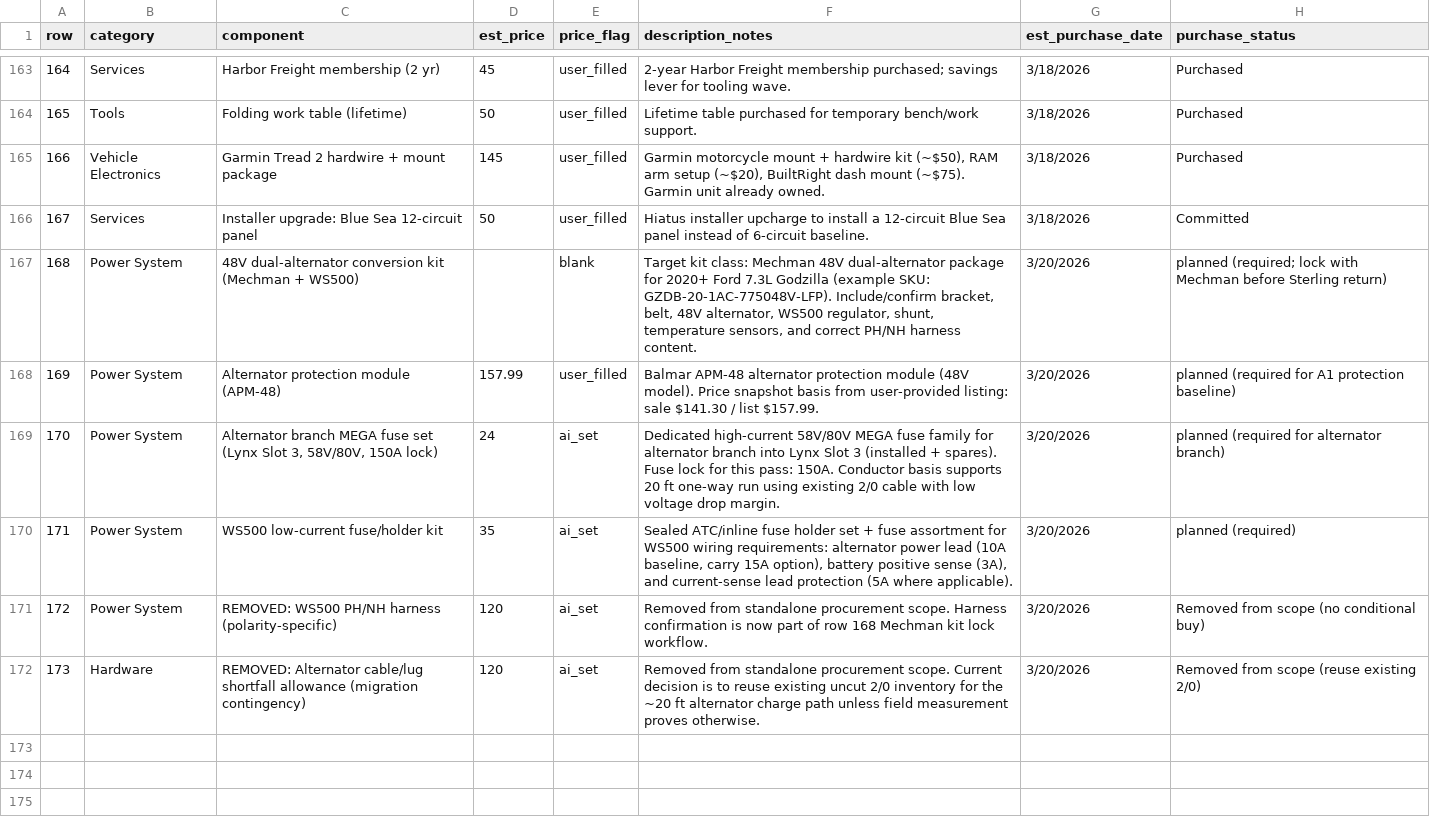
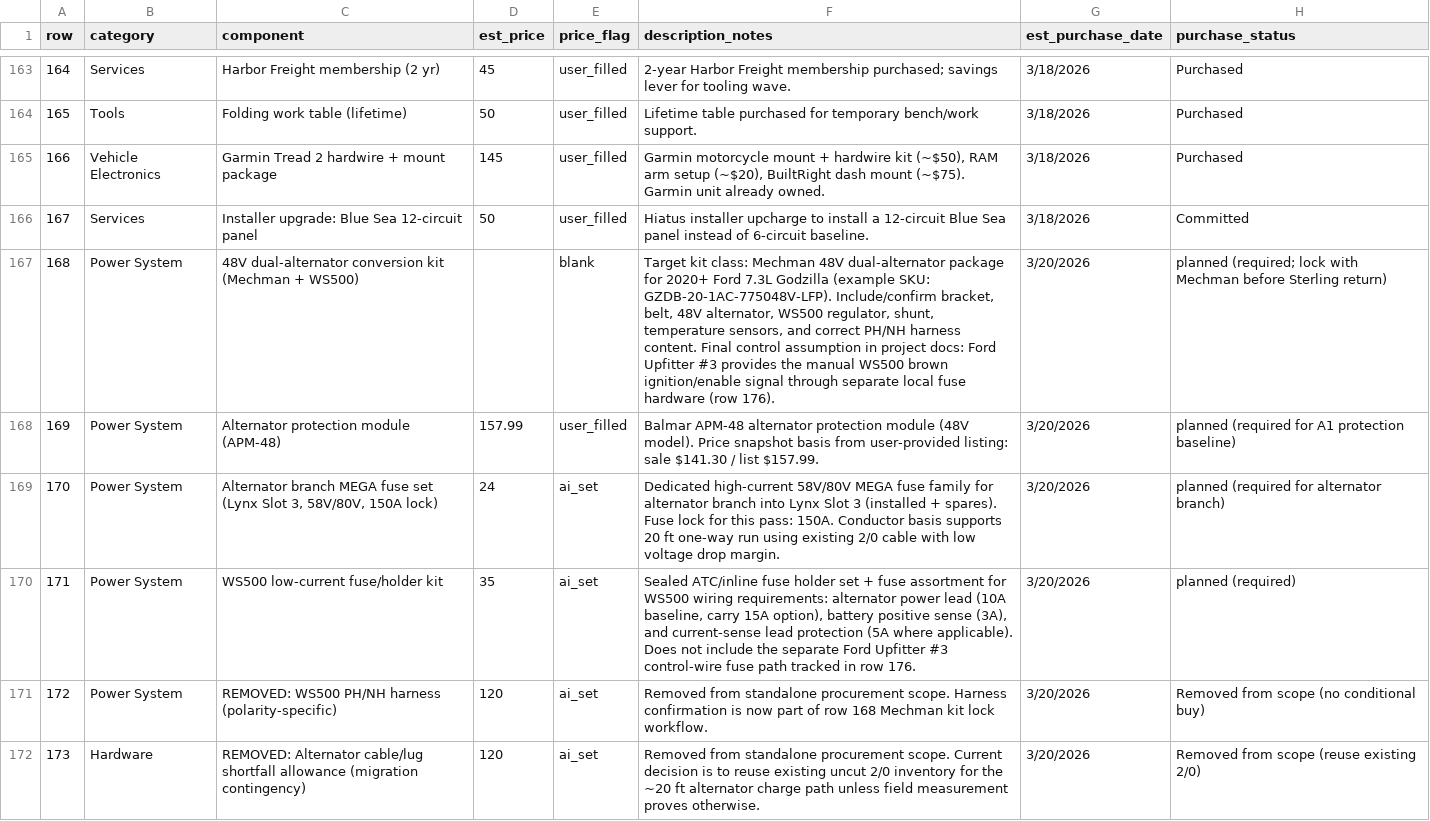
Before and after one commit to DataDaneDev/HiatusBuild, a CSV file: bom/bom_estimated_items.csv, drawn as a sheet; only a part is shown, gaps mark what is left out; the diff covers the shown part only.

```diff
--- a/bom/bom_estimated_items.csv
+++ b/bom/bom_estimated_items.csv
@@ -166,6 +166,6 @@
 "167","Services","Installer upgrade: Blue Sea 12-circuit panel","50","user_filled","Hiatus installer upcharge to install a 12-circuit Blue Sea panel instead of 6-circuit baseline.","3/18/2026","Committed"
-"168","Power System","48V dual-alternator conversion kit (Mechman + WS500)","","blank","Target kit class: Mechman 48V dual-alternator package for 2020+ Ford 7.3L Godzilla (example SKU: GZDB-20-1AC-775048V-LFP). Include/confirm bracket, belt, 48V alternator, WS500 regulator, shunt, temperature sensors, and correct PH/NH harness content.","3/20/2026","planned (required; lock with Mechman before Sterling return)"
+"168","Power System","48V dual-alternator conversion kit (Mechman + WS500)","","blank","Target kit class: Mechman 48V dual-alternator package for 2020+ Ford 7.3L Godzilla (example SKU: GZDB-20-1AC-775048V-LFP). Include/confirm bracket, belt, 48V alternator, WS500 regulator, shunt, temperature sensors, and correct PH/NH harness content. Final control assumption in project docs: Ford Upfitter #3 provides the manual WS500 brown ignition/enable signal through separate local fuse hardware (row 176).","3/20/2026","planned (required; lock with Mechman before Sterling return)"
 "169","Power System","Alternator protection module (APM-48)","157.99","user_filled","Balmar APM-48 alternator protection module (48V model). Price snapshot basis from user-provided listing: sale $141.30 / list $157.99.","3/20/2026","planned (required for A1 protection baseline)"
 "170","Power System","Alternator branch MEGA fuse set (Lynx Slot 3, 58V/80V, 150A lock)","24","ai_set","Dedicated high-current 58V/80V MEGA fuse family for alternator branch into Lynx Slot 3 (installed + spares). Fuse lock for this pass: 150A. Conductor basis supports 20 ft one-way run using existing 2/0 cable with low voltage drop margin.","3/20/2026","planned (required for alternator branch)"
-"171","Power System","WS500 low-current fuse/holder kit","35","ai_set","Sealed ATC/inline fuse holder set + fuse assortment for WS500 wiring requirements: alternator power lead (10A baseline, carry 15A option), battery positive sense (3A), and current-sense lead protection (5A where applicable).","3/20/2026","planned (required)"
+"171","Power System","WS500 low-current fuse/holder kit","35","ai_set","Sealed ATC/inline fuse holder set + fuse assortment for WS500 wiring requirements: alternator power lead (10A baseline, carry 15A option), battery positive sense (3A), and current-sense lead protection (5A where applicable). Does not include the separate Ford Upfitter #3 control-wire fuse path tracked in row 176.","3/20/2026","planned (required)"
 "172","Power System","REMOVED: WS500 PH/NH harness (polarity-specific)","120","ai_set","Removed from standalone procurement scope. Harness confirmation is now part of row 168 Mechman kit lock workflow.","3/20/2026","Removed from scope (no conditional buy)"
```
Also changed, not shown: 4 added rows, 1 removed row and 7 edited cells elsewhere in this file, 37 other files.
